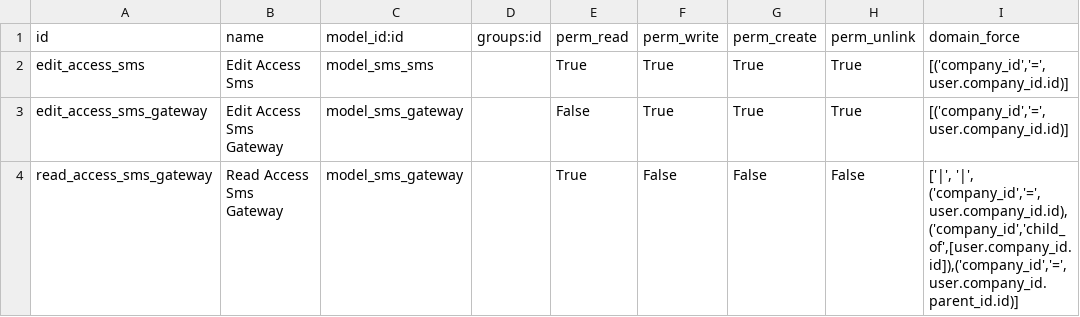
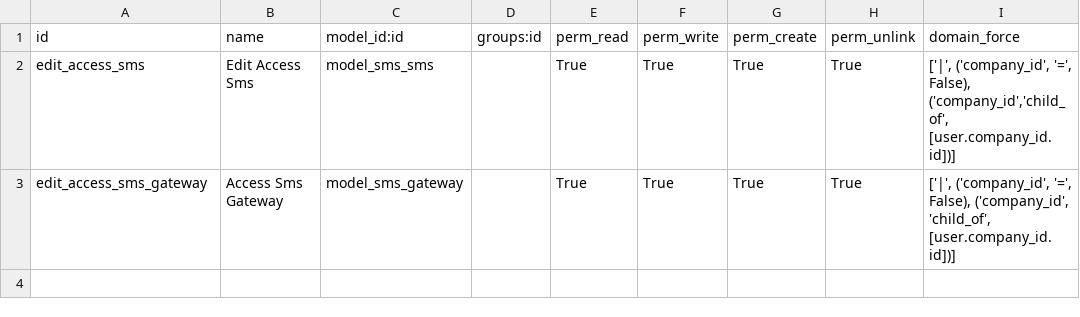
Before and after one commit to OCA/connector-telephony, a CSV file: smsclient_core/security/ir.rule.csv, drawn as a sheet.

Commit message:
Add module smsclient_smsmode
smsclient_core: SMS should not be readable by everybody by default: delete corresponding ir.model.access
wizard to mass send SMS should be restricted to members of the SMS User group
Update and simplify default ir.rule

```diff
--- a/smsclient_core/security/ir.rule.csv
+++ b/smsclient_core/security/ir.rule.csv
@@ -1,4 +1,3 @@
 id,name,model_id:id,groups:id,perm_read,perm_write,perm_create,perm_unlink,domain_force
-edit_access_sms,Edit Access Sms,model_sms_sms,,True,True,True,True,"[('company_id','=', user.company_id.id)]"
-edit_access_sms_gateway,Edit Access Sms Gateway,model_sms_gateway,,False,True,True,True,"[('company_id','=', user.company_id.id)]"
-read_access_sms_gateway,Read Access Sms Gateway,model_sms_gateway,,True,False,False,False,"['|', '|', ('company_id','=', user.company_id.id),('company_id','child_of',[user.company_id.id]),('company_id','=',user.company_id.parent_id.id)]"
+edit_access_sms,Edit Access Sms,model_sms_sms,,True,True,True,True,"['|', ('company_id', '=', False), ('company_id','child_of', [user.company_id.id])]"
+edit_access_sms_gateway,Access Sms Gateway,model_sms_gateway,,True,True,True,True,"['|', ('company_id', '=', False), ('company_id', 'child_of', [user.company_id.id])]"
```
Also changed, not shown: 7 other files.
